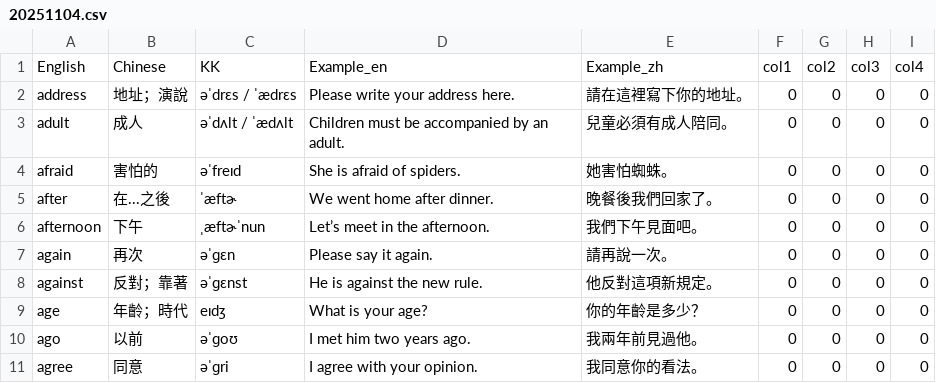
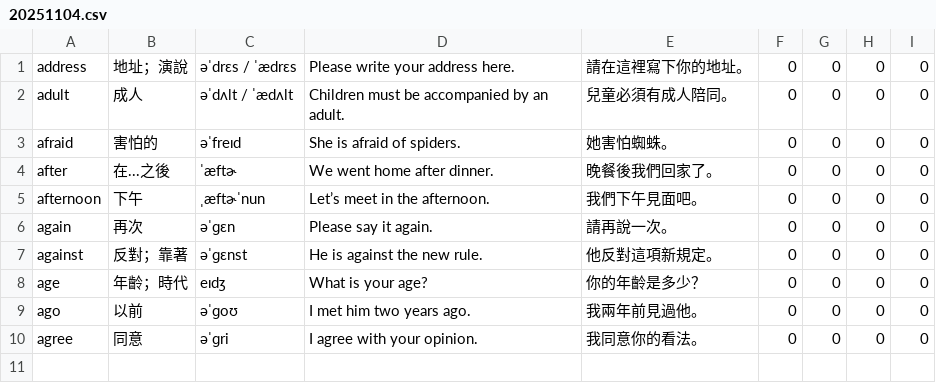
Before and after one commit to flyingsnake5254/oumua, a CSV file: assets/words/20251104.csv, drawn as a sheet.

```diff
--- a/assets/words/20251104.csv
+++ b/assets/words/20251104.csv
@@ -1,2 +1 @@
-English;Chinese;KK;Example_en;Example_zh;col1;col2;col3;col4
 address;地址；演說;əˈdrɛs / ˈædrɛs;Please write your address here.;請在這裡寫下你的地址。;0;0;0;0
```
Also changed, not shown: assets/words/20251103.csv, assets/words/20251105.csv, 37 other files.
